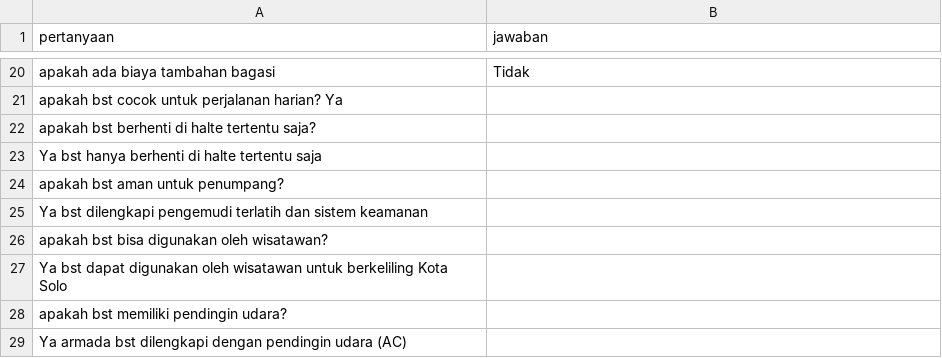
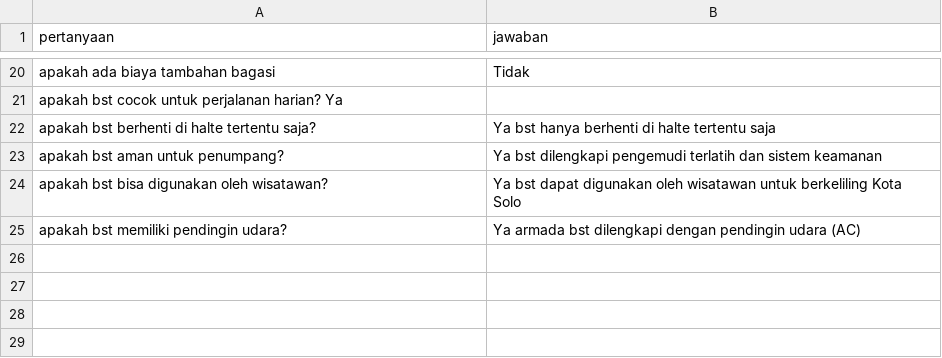
Before and after one commit to anggarainiput98-source/chatbot-bst, a CSV file: data/dataset.csv, drawn as a sheet; only a part is shown, gaps mark what is left out.

Commit message:
Update dataset.csv

```diff
--- a/data/dataset.csv
+++ b/data/dataset.csv
@@ -21,9 +21,5 @@ apakah ada biaya tambahan bagasi, Tidak
 apakah bst cocok untuk perjalanan harian? Ya
-apakah bst berhenti di halte tertentu saja?
-Ya bst hanya berhenti di halte tertentu saja
-apakah bst aman untuk penumpang?
-Ya bst dilengkapi pengemudi terlatih dan sistem keamanan
-apakah bst bisa digunakan oleh wisatawan?
-Ya bst dapat digunakan oleh wisatawan untuk berkeliling Kota Solo
-apakah bst memiliki pendingin udara?
-Ya armada bst dilengkapi dengan pendingin udara (AC)
+apakah bst berhenti di halte tertentu saja?, Ya bst hanya berhenti di halte tertentu saja
+apakah bst aman untuk penumpang?, Ya bst dilengkapi pengemudi terlatih dan sistem keamanan
+apakah bst bisa digunakan oleh wisatawan?, Ya bst dapat digunakan oleh wisatawan untuk berkeliling Kota Solo
+apakah bst memiliki pendingin udara?, Ya armada bst dilengkapi dengan pendingin udara (AC)
```
